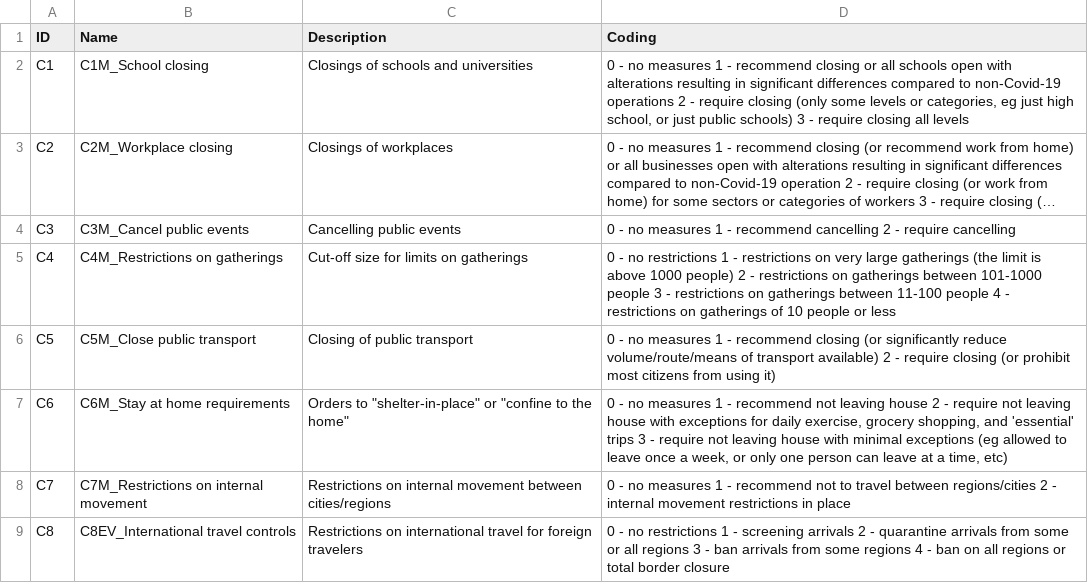
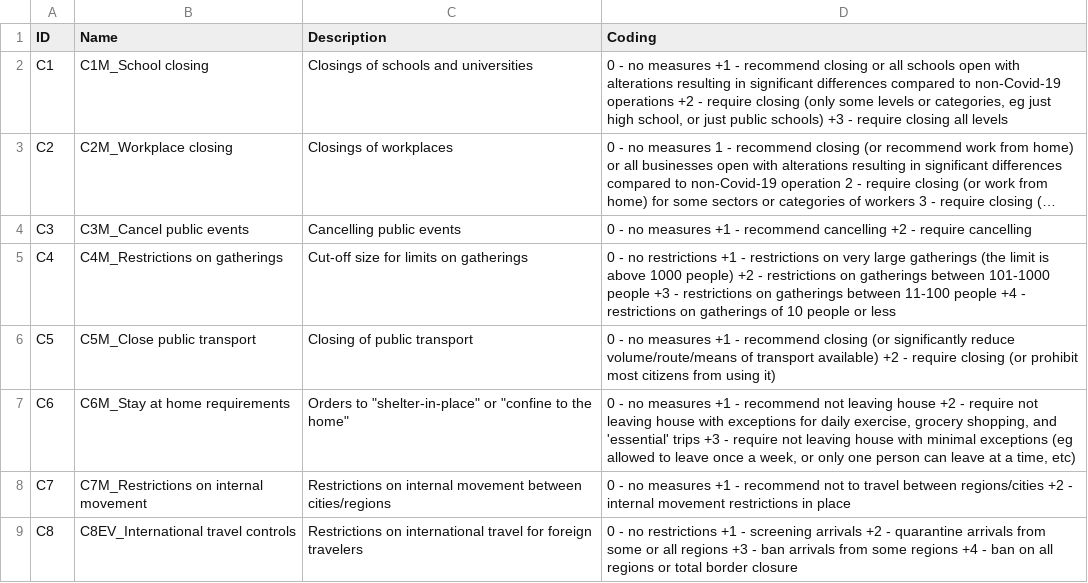
Before and after one commit to 99sarah/DataFinalProject, a CSV file: data/OxCGRT_ordinal_data_meaning.csv, drawn as a sheet; long unchanged cells end in …; the diff names each change by its address in the sheet, - before the commit and + after, or states it on an @@ line.

Commit message:
styled left filter, changed layout, added ordinal data decoding

```diff
--- a/data/OxCGRT_ordinal_data_meaning.csv
+++ b/data/OxCGRT_ordinal_data_meaning.csv
-D2 (Coding): …no measures 1 - recommend closing or all schools open with alterations resulting in significant differences compared to non-Covid-19 operations 2 - require closing (only some levels or categories, eg just high school, or just public schools) 3 - require…
+D2 (Coding): …no measures +1 - recommend closing or all schools open with alterations resulting in significant differences compared to non-Covid-19 operations +2 - require closing (only some levels or categories, eg just high school, or just public schools) +3 - require…
-D4 (Coding): …no measures 1 - recommend cancelling 2 - require…
+D4 (Coding): …no measures +1 - recommend cancelling +2 - require…
-D5 (Coding): …no restrictions 1 - restrictions on very large gatherings (the limit is above 1000 people) 2 - restrictions on gatherings between 101-1000 people 3 - restrictions on gatherings between 11-100 people 4 - restrictions…
+D5 (Coding): …no restrictions +1 - restrictions on very large gatherings (the limit is above 1000 people) +2 - restrictions on gatherings between 101-1000 people +3 - restrictions on gatherings between 11-100 people +4 - restrictions…
-D6 (Coding): …no measures 1 - recommend closing (or significantly reduce volume/route/means of transport available) 2 - require…
+D6 (Coding): …no measures +1 - recommend closing (or significantly reduce volume/route/means of transport available) +2 - require…
-D7 (Coding): …no measures 1 - recommend not leaving house 2 - require not leaving house with exceptions for daily exercise, grocery shopping, and 'essential' trips 3 - require…
+D7 (Coding): …no measures +1 - recommend not leaving house +2 - require not leaving house with exceptions for daily exercise, grocery shopping, and 'essential' trips +3 - require…
-D8 (Coding): …no measures 1 - recommend not to travel between regions/cities 2 - internal…
+D8 (Coding): …no measures +1 - recommend not to travel between regions/cities +2 - internal…
-D9 (Coding): …no restrictions 1 - screening arrivals 2 - quarantine arrivals from some or all regions 3 - ban arrivals from some regions 4 - ban…
+D9 (Coding): …no restrictions +1 - screening arrivals +2 - quarantine arrivals from some or all regions +3 - ban arrivals from some regions +4 - ban…
```
Also changed, not shown: 3 other files.
